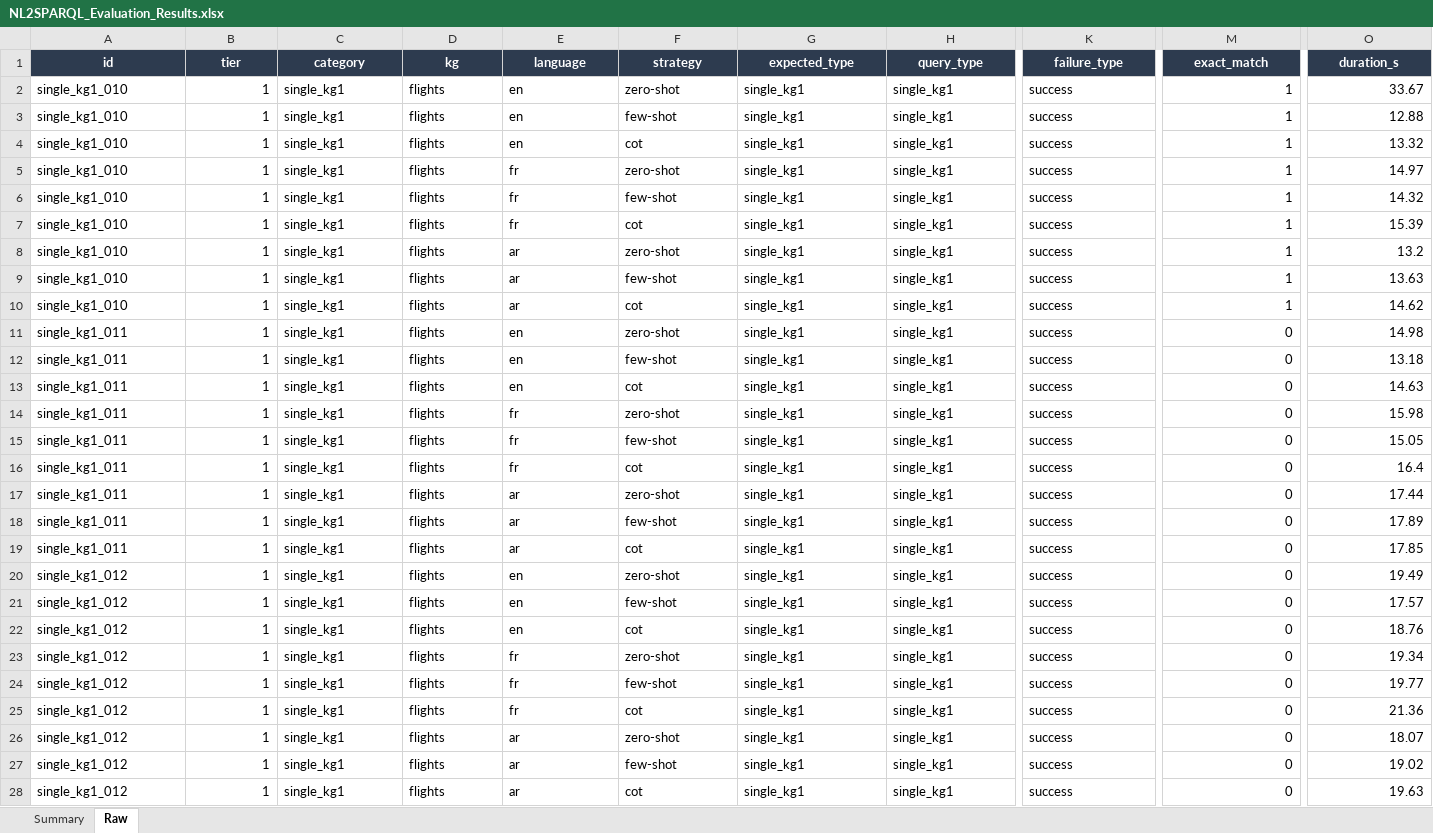
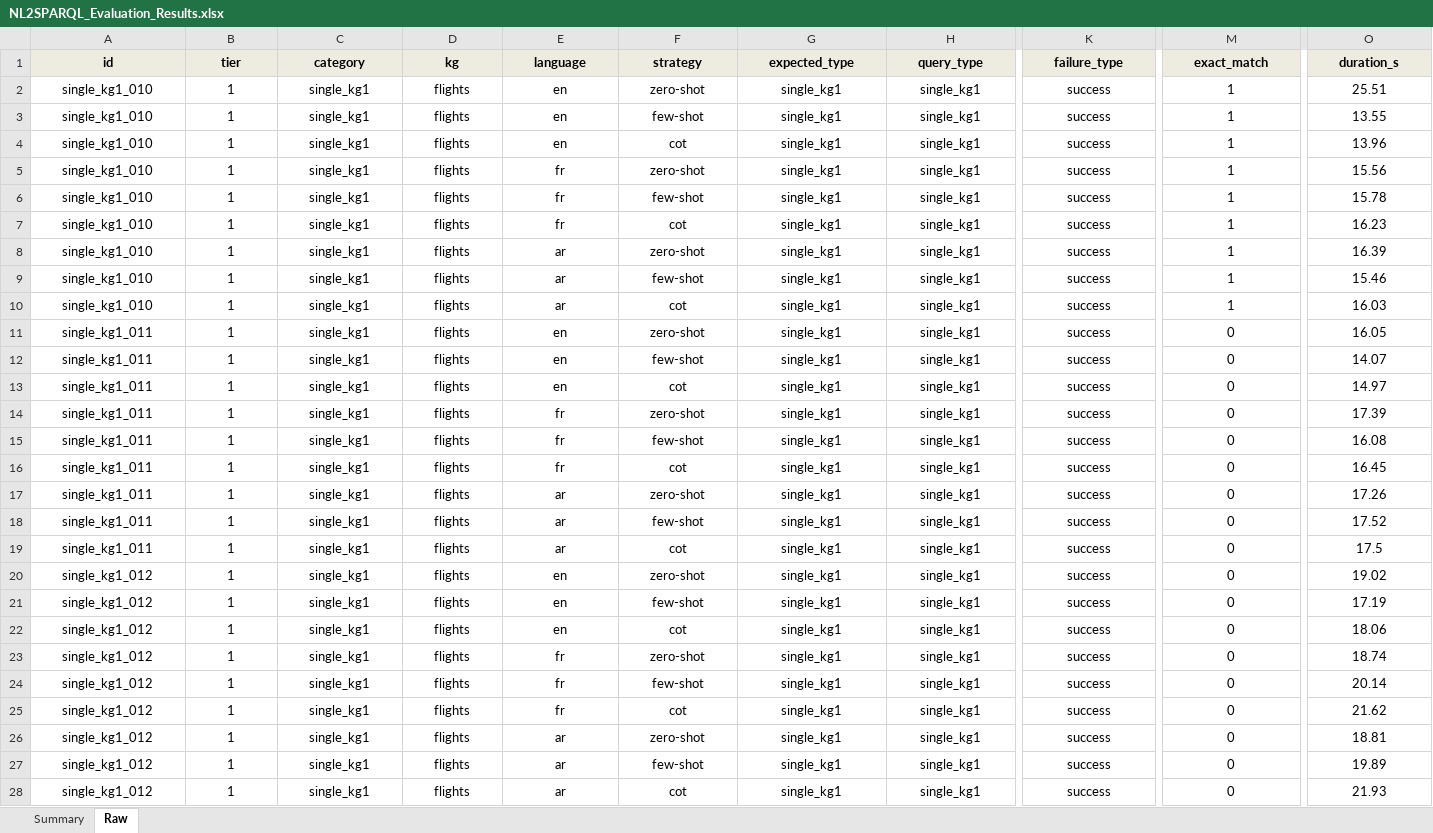
Before and after one commit to nahla1967/NL2SPARQL, an Excel workbook: evaluation/NL2SPARQL_Evaluation_Results.xlsx, sheet Raw, drawn as a sheet; only a part is shown, gaps mark what is left out; values as stored, in another font and other column widths than the file's, no borders; the diff covers the shown part only; the diff names each change by its address in the sheet, - before the commit and + after, or states it on an @@ line.

```diff
--- a/evaluation/NL2SPARQL_Evaluation_Results.xlsx (sheet Raw)
+++ b/evaluation/NL2SPARQL_Evaluation_Results.xlsx (sheet Raw)
@@ A1:O1 fill: #2D3B4F → #EEECE1, text colour: #FFFFFF → black @@
-A2:A28 alignment: left
+A2:A28 alignment: center
-B2:B28 alignment: right
+B2:B28 alignment: center
-C2:H28 alignment: left
+C2:H28 alignment: center
-K2:K28 alignment: left
+K2:K28 alignment: center
-M2:O28 alignment: right
+M2:O28 alignment: center
-O2 (duration_s): 33.67
+O2 (duration_s): 25.51
-O3 (duration_s): 12.88
+O3 (duration_s): 13.55
-O4 (duration_s): 13.32
+O4 (duration_s): 13.96
-O5 (duration_s): 14.97
+O5 (duration_s): 15.56
-O6 (duration_s): 14.32
+O6 (duration_s): 15.78
-O7 (duration_s): 15.39
+O7 (duration_s): 16.23
-O8 (duration_s): 13.2
+O8 (duration_s): 16.39
-O9 (duration_s): 13.63
+O9 (duration_s): 15.46
-O10 (duration_s): 14.62
+O10 (duration_s): 16.03
-O11 (duration_s): 14.98
+O11 (duration_s): 16.05
-O12 (duration_s): 13.18
+O12 (duration_s): 14.07
-O13 (duration_s): 14.63
+O13 (duration_s): 14.97
-O14 (duration_s): 15.98
+O14 (duration_s): 17.39
-O15 (duration_s): 15.05
+O15 (duration_s): 16.08
-O16 (duration_s): 16.4
+O16 (duration_s): 16.45
-O17 (duration_s): 17.44
+O17 (duration_s): 17.26
-O18 (duration_s): 17.89
+O18 (duration_s): 17.52
-O19 (duration_s): 17.85
+O19 (duration_s): 17.5
-O20 (duration_s): 19.49
+O20 (duration_s): 19.02
-O21 (duration_s): 17.57
+O21 (duration_s): 17.19
-O22 (duration_s): 18.76
+O22 (duration_s): 18.06
-O23 (duration_s): 19.34
+O23 (duration_s): 18.74
-O24 (duration_s): 19.77
+O24 (duration_s): 20.14
-O25 (duration_s): 21.36
+O25 (duration_s): 21.62
-O26 (duration_s): 18.07
+O26 (duration_s): 18.81
-O27 (duration_s): 19.02
+O27 (duration_s): 19.89
-O28 (duration_s): 19.63
+O28 (duration_s): 21.93
```
Also changed, not shown: 288 edited cells and cell formats elsewhere in this sheet, sheet Summary, evaluation/results/NL2SPARQL_Evaluation_Dataset.xlsx, 8 other files.
